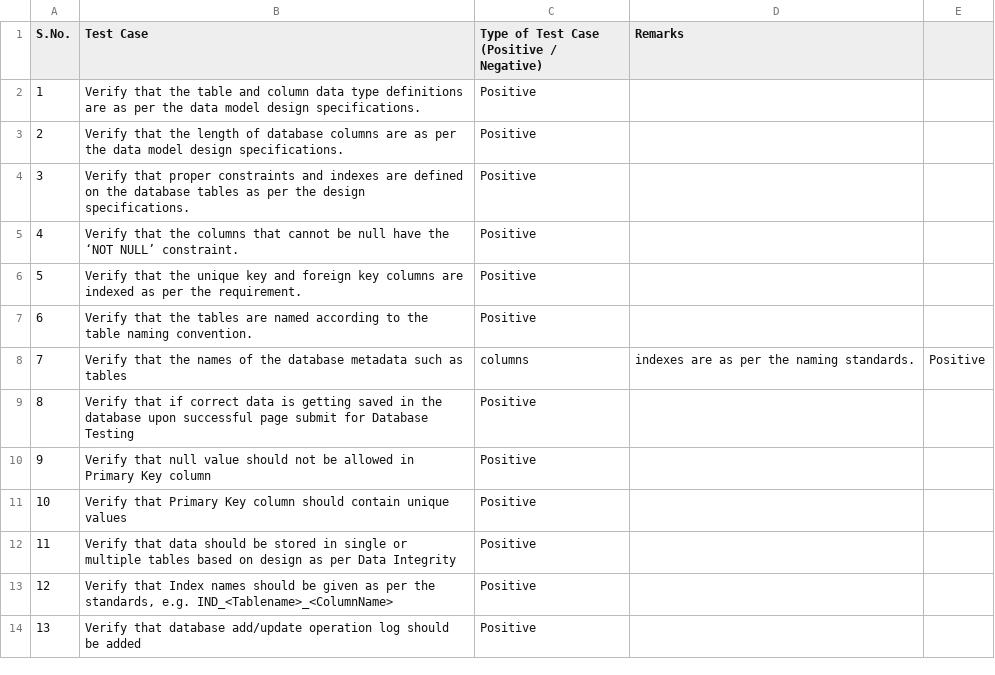
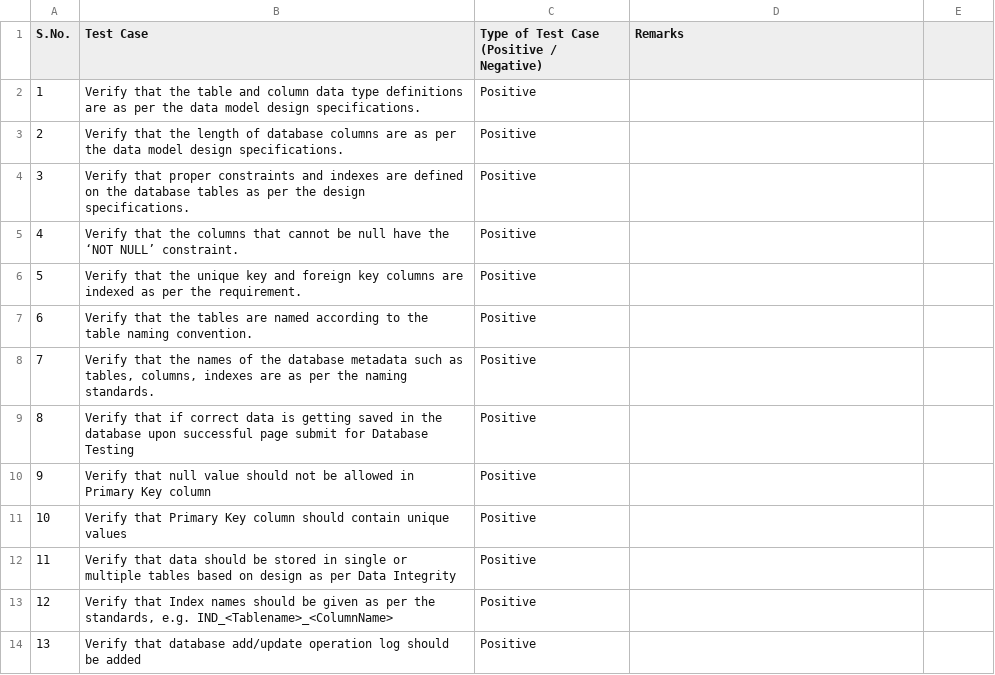
Before and after one commit to LoginRadius/awesome-test-cases-collection, a CSV file: Cases-Collection/Database Testing Cases.csv, drawn as a sheet; only a part is shown.

Commit message:
Update Database Testing Cases.csv

```diff
--- a/Cases-Collection/Database Testing Cases.csv
+++ b/Cases-Collection/Database Testing Cases.csv
@@ -7,3 +7,3 @@ S.No.,Test Case,"Type of Test Case (Positive / Negative)",Remarks
 6,Verify that the tables are named according to the table naming convention.,Positive,
-7,Verify that the names of the database metadata such as tables, columns, indexes are as per the naming standards.,Positive,
+7,"Verify that the names of the database metadata such as tables, columns, indexes are as per the naming standards.",Positive,
 8,Verify that if correct data is getting saved in the database upon successful page submit for Database Testing,Positive,
```
